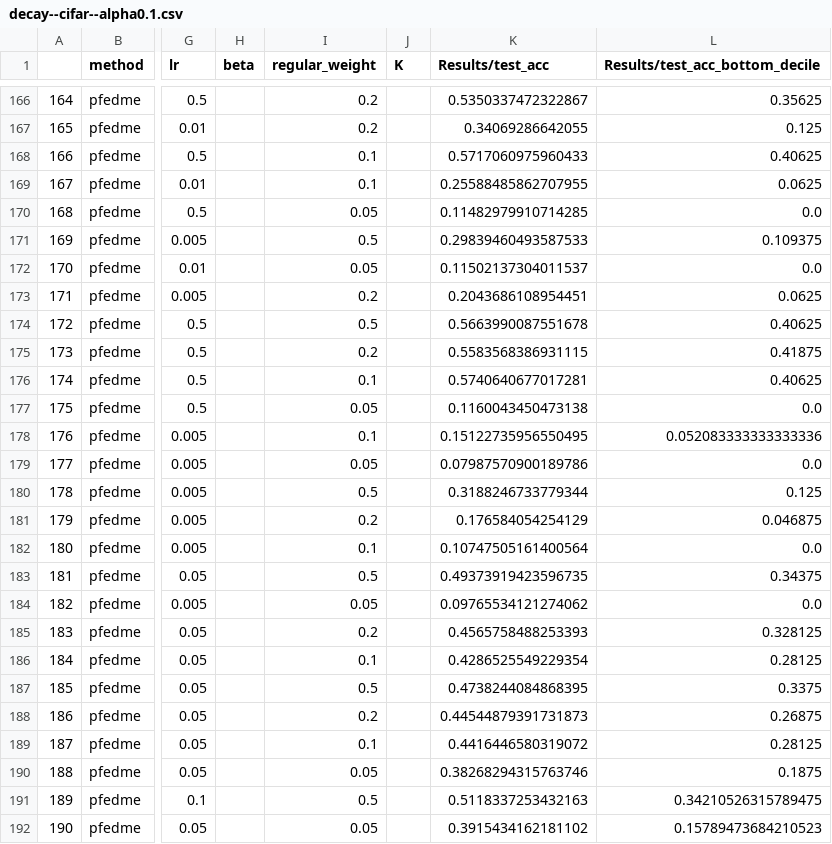
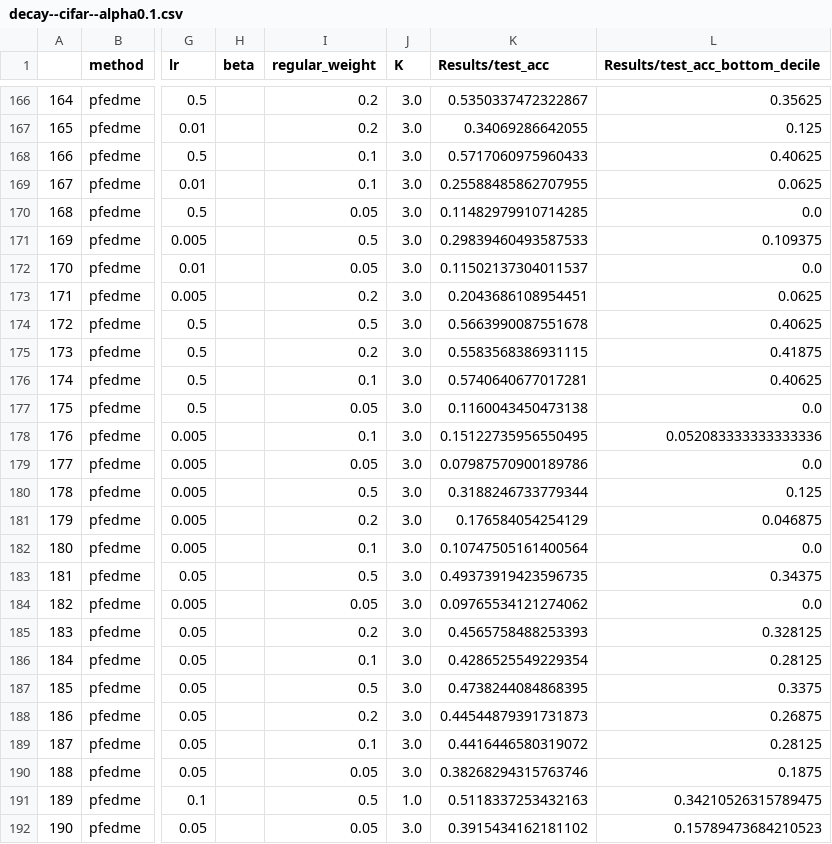
Before and after one commit to JoeLavond/FedDecay, a CSV file: custom/decay--cifar--alpha0.1.csv, drawn as a sheet; only a part is shown, gaps mark what is left out; the diff covers the shown part only; the diff names each change by its address in the sheet, - before the commit and + after, or states it on an @@ line.

```diff
--- a/custom/decay--cifar--alpha0.1.csv
+++ b/custom/decay--cifar--alpha0.1.csv
-J166:J190 (K): (empty)
+J166:J190 (K): 3.0
-J191 (K): (empty)
+J191 (K): 1.0
-J192 (K): (empty)
+J192 (K): 3.0
```
Also changed, not shown: 133 edited cells elsewhere in this file, custom/decay--cifar--alpha0.5.csv, custom/decay--cifar--alpha5.0.csv, 4 other files.
